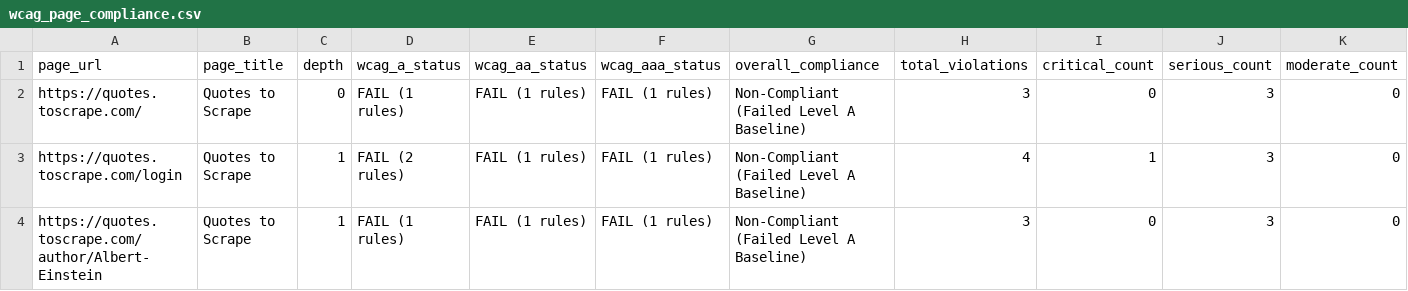
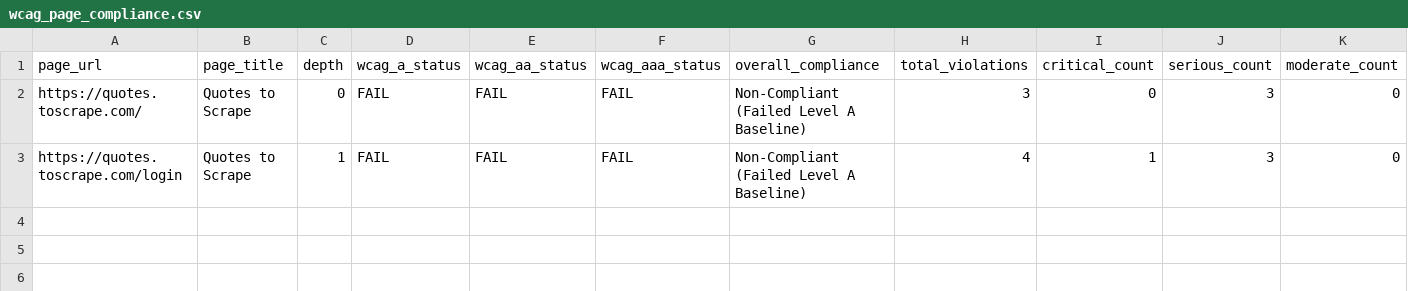
Before and after one commit to CodeIjin/Web-Crawler, a CSV file: wcag_page_compliance.csv, drawn as a sheet; only a part is shown; rows hold the shown columns only; the diff names each change by its address in the sheet, - before the commit and + after, or states it on an @@ line.

```diff
--- a/wcag_page_compliance.csv
+++ b/wcag_page_compliance.csv
-D2 (wcag_a_status): FAIL (1 rules)
+D2 (wcag_a_status): FAIL
-E2:E3 (wcag_aa_status): FAIL (1 rules)
+E2:E3 (wcag_aa_status): FAIL
-F2:F3 (wcag_aaa_status): FAIL (1 rules)
+F2:F3 (wcag_aaa_status): FAIL
-D3 (wcag_a_status): FAIL (2 rules)
+D3 (wcag_a_status): FAIL
-row 4: https://quotes.toscrape.com/author/Albert-Einstein | Quotes to Scrape | 1 | FAIL (1 rules) | FAIL (1 rules) | FAIL (1 rules) | Non-Compliant (Failed Level A Baseline) | 3 | 0 | 3 | 0
```
Also changed, not shown: wcag_compliance_report.csv, 8 other files.
